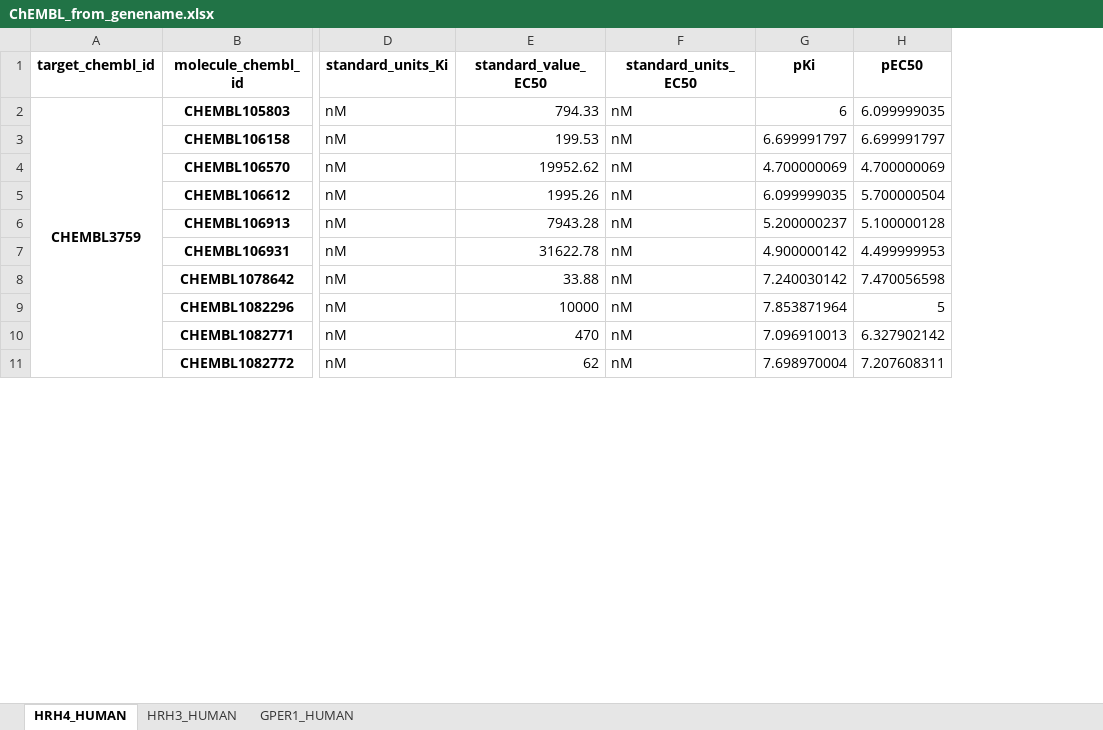
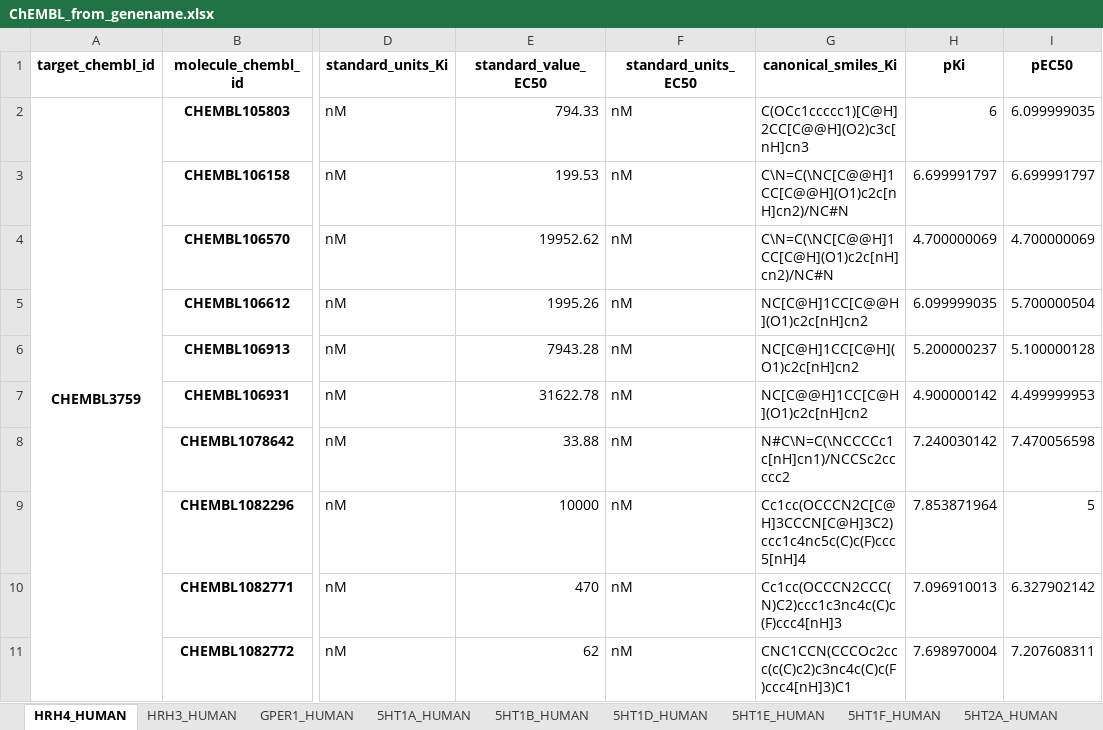
Before and after one commit to ToHanwei/some_assist, an Excel workbook: Download_from_chembl/ChEMBL_from_genename.xlsx, sheet HRH4_HUMAN, drawn as a sheet; only a part is shown, gaps mark what is left out; values as stored, in another font and other column widths than the file's, no borders; the diff names each change by its address in the sheet, - before the commit and + after, or states it on an @@ line.

```diff
--- a/Download_from_chembl/ChEMBL_from_genename.xlsx (sheet HRH4_HUMAN)
+++ b/Download_from_chembl/ChEMBL_from_genename.xlsx (sheet HRH4_HUMAN)
+sheet tab: 5HT1A_HUMAN
+sheet tab: 5HT1B_HUMAN
+sheet tab: 5HT1D_HUMAN
+sheet tab: 5HT1E_HUMAN
+sheet tab: 5HT1F_HUMAN
+sheet tab: 5HT2A_HUMAN
+column G (canonical_smiles_Ki), rows 2-11: C(OCc1ccccc1)[C@H]2CC[C@@H](O2)c3c[nH]cn3 | C\N=C(\NC[C@@H]1CC[C@@H](O1)c2c[nH]cn2)/NC#N | C\N=C(\NC[C@@H]1CC[C@H](O1)c2c[nH]cn2)/NC#N | NC[C@H]1CC[C@@H](O1)c2c[nH]cn2 | NC[C@H]1CC[C@H](O1)c2c[nH]cn2 | NC[C@@H]1CC[C@H](O1)c2c[nH]cn2 | N#C\N=C(\NCCCCc1c[nH]cn1)/NCCSc2ccccc2 | Cc1cc(OCCCN2C[C@H]3CCCN[C@H]3C2)ccc1c4nc5c(C)c(F)ccc5[nH]4 | Cc1cc(OCCCN2CCC(N)C2)ccc1c3nc4c(C)c(F)ccc4[nH]3 | CNC1CCN(CCCOc2ccc(c(C)c2)c3nc4c(C)c(F)ccc4[nH]3)C1
```
Also changed, not shown: sheet GPER1_HUMAN, sheet HRH3_HUMAN, other sheet tabs, 4 other files.
